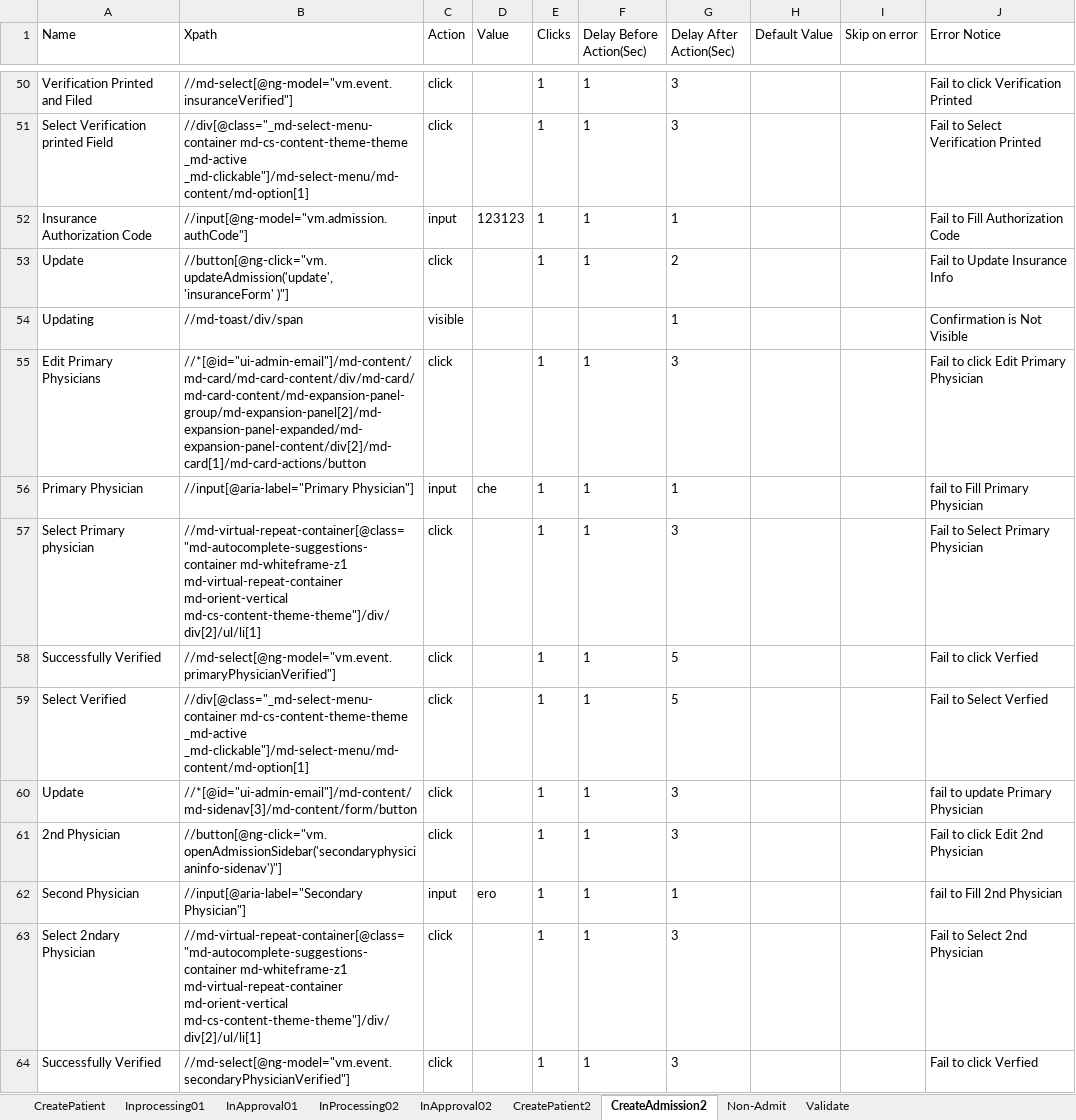
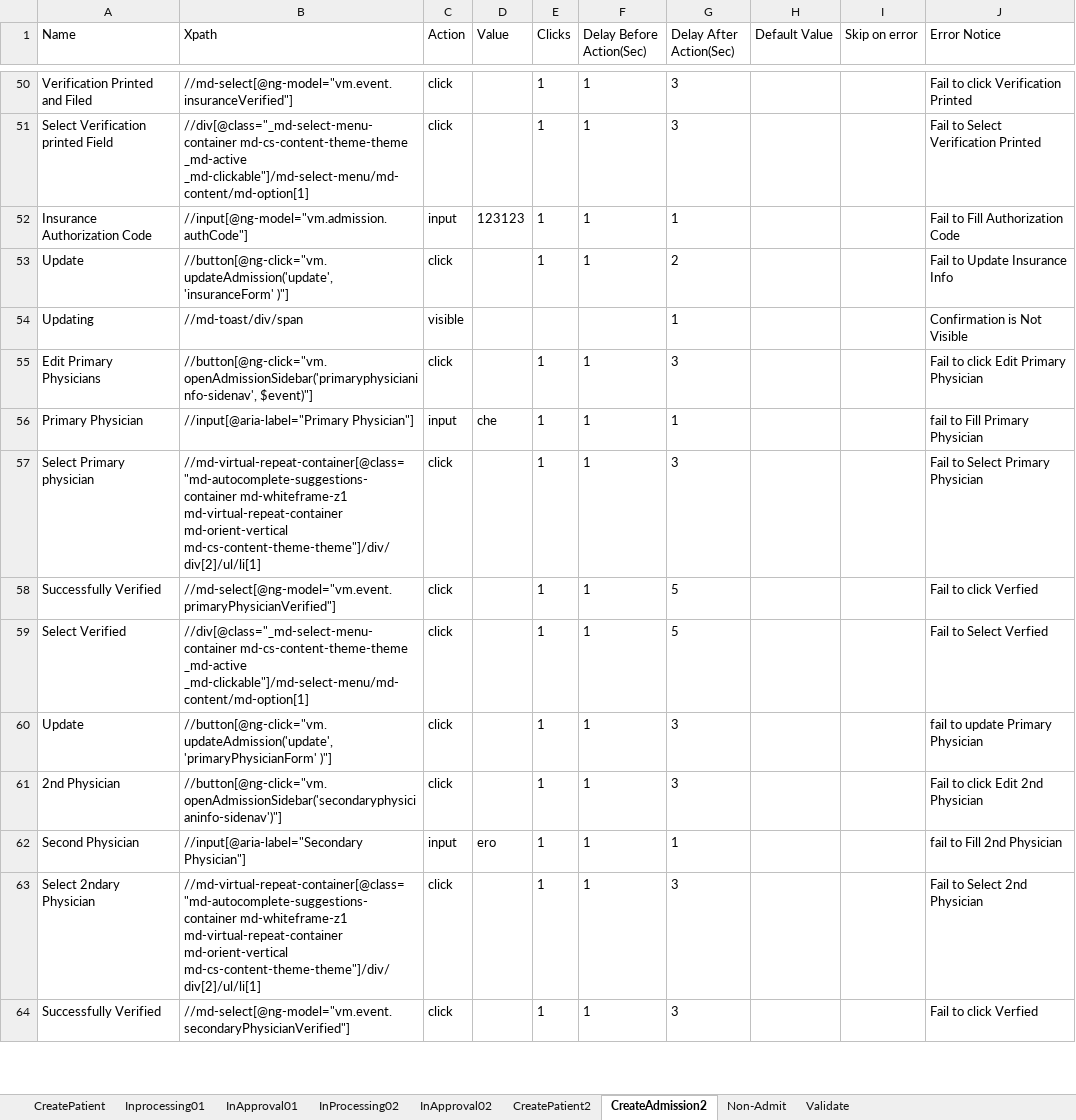
Before and after one commit to Ustingit/Automation, an Excel workbook: resources/Admission.xlsx, sheet CreateAdmission2, drawn as a sheet; only a part is shown, gaps mark what is left out; values as stored, in another font and other column widths than the file's, no borders; the diff names each change by its address in the sheet, - before the commit and + after, or states it on an @@ line.

Commit message:
update

```diff
--- a/resources/Admission.xlsx (sheet CreateAdmission2)
+++ b/resources/Admission.xlsx (sheet CreateAdmission2)
-B55 (Xpath): //*[@id="ui-admin-email"]/md-content/md-card/md-card-content/div/md-card/md-card-content/md-expansion-panel-group/md-expansion-panel[2]/md-expansion-panel-expanded/md-expansion-panel-content/div[2]/md-card[1]/md-card-actions/button
+B55 (Xpath): //button[@ng-click="vm.openAdmissionSidebar('primaryphysicianinfo-sidenav', $event)"]
-B60 (Xpath): //*[@id="ui-admin-email"]/md-content/md-sidenav[3]/md-content/form/button
+B60 (Xpath): //button[@ng-click="vm.updateAdmission('update', 'primaryPhysicianForm' )"]
```
Also changed, not shown: sheet Inprocessing01.
